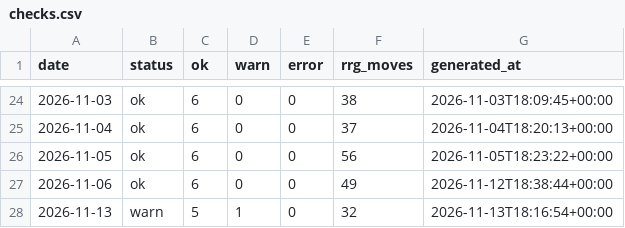
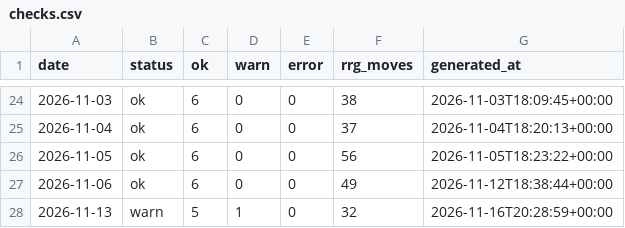
Before and after one commit to abinbyanjankar-HellRider/Nepse-Summary, a CSV file: data/history/checks.csv, drawn as a sheet; only a part is shown, gaps mark what is left out.

```diff
--- a/data/history/checks.csv
+++ b/data/history/checks.csv
@@ -27,2 +27,2 @@ date,status,ok,warn,error,rrg_moves,generated_at
 2026-11-06,ok,6,0,0,49,2026-11-12T18:38:44+00:00
-2026-11-13,warn,5,1,0,32,2026-11-13T18:16:54+00:00
+2026-11-13,warn,5,1,0,32,2026-11-16T20:28:59+00:00
```
Also changed, not shown: data/history/runs.csv, 3 other files.
